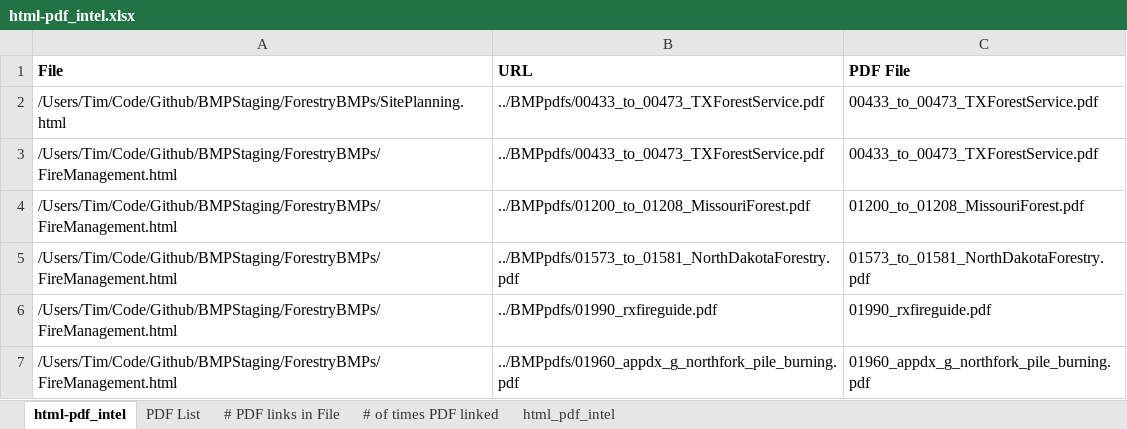
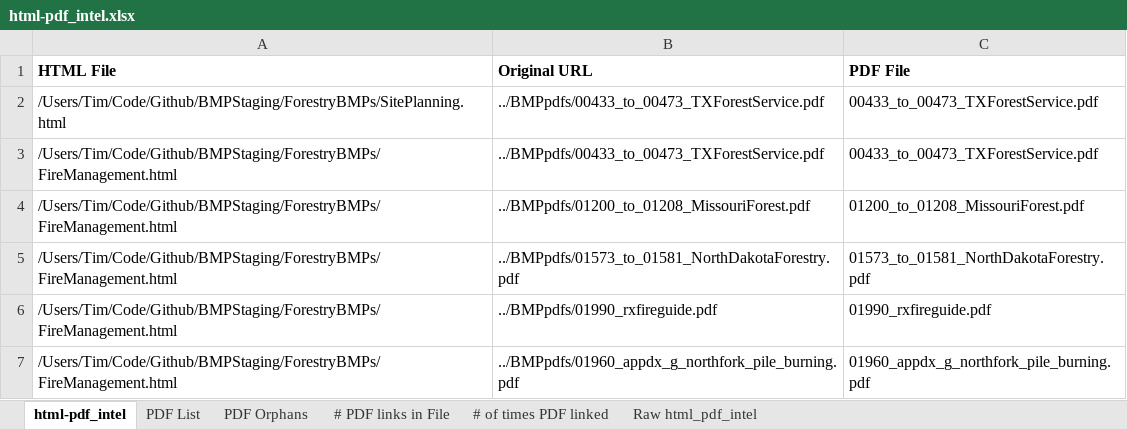
Before and after one commit to tsmcgrath/BMPTest, an Excel workbook: html-pdf_intel.xlsx, sheet html-pdf_intel, drawn as a sheet; only a part is shown; values as stored, in another font and other column widths than the file's, no borders; table styles not drawn; removed rows and columns are numbered as before the commit, all else as after; the diff names each change by its address in the sheet, - before the commit and + after, or states it on an @@ line.

```diff
--- a/html-pdf_intel.xlsx (sheet html-pdf_intel)
+++ b/html-pdf_intel.xlsx (sheet html-pdf_intel)
-sheet tab: html_pdf_intel
+sheet tab: Raw html_pdf_intel
+sheet tab: PDF Orphans
-row 1: File | URL | PDF File
+row 1: HTML File | Original URL | PDF File
```
Also changed, not shown: 2 other files.
